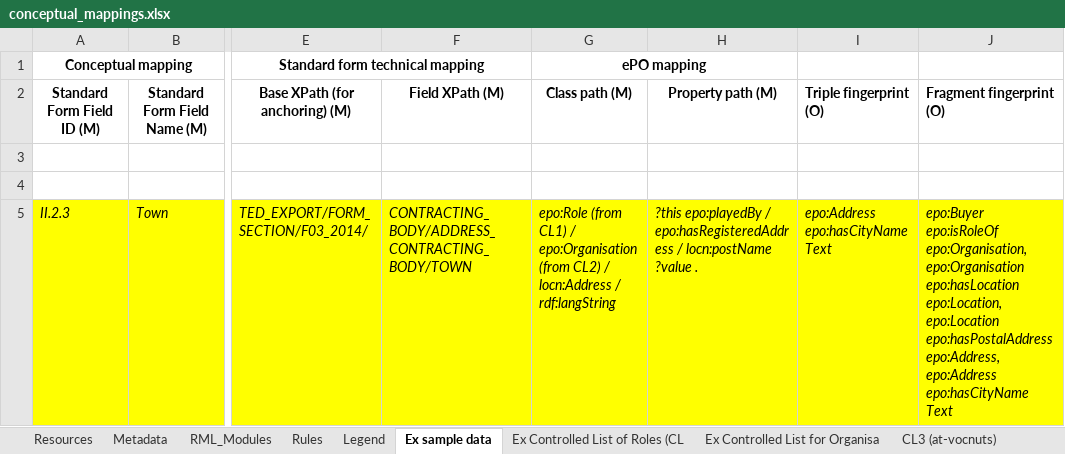
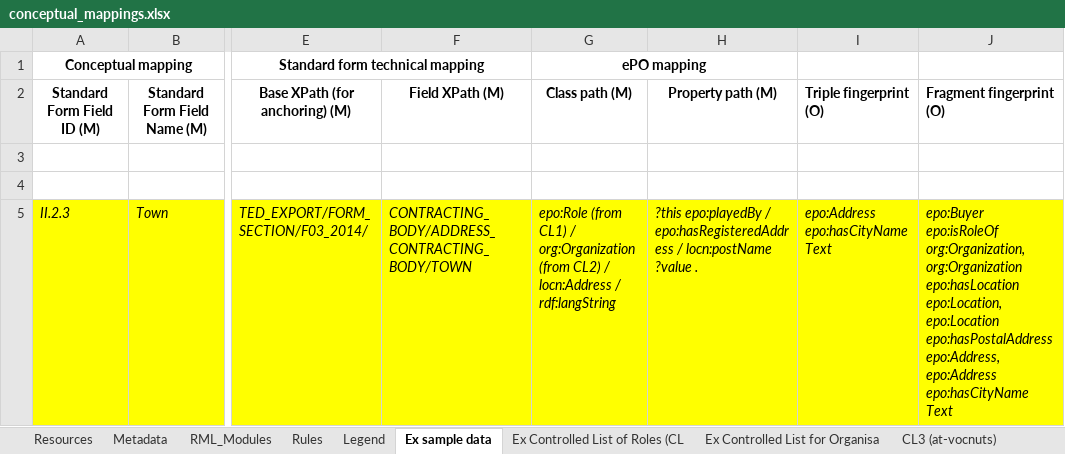
Before and after one commit to OP-TED/ted-rdf-mapping, an Excel workbook: mappings/package_F03/transformation/conceptual_mappings.xlsx, sheet Ex sample data, drawn as a sheet; only a part is shown, gaps mark what is left out; values as stored, in another font and other column widths than the file's, no borders; charts and pictures not drawn; ↵ is a line break in a cell; the diff names each change by its address in the sheet, - before the commit and + after, or states it on an @@ line.

```diff
--- a/mappings/package_F03/transformation/conceptual_mappings.xlsx (sheet Ex sample data)
+++ b/mappings/package_F03/transformation/conceptual_mappings.xlsx (sheet Ex sample data)
-G5 (Class path (M)): …CL1) / epo:Organisation (from CL2)…
+G5 (Class path (M)): …CL1) / org:Organization (from CL2)…
-J5 (Fragment fingerprint (O)): epo:Buyer epo:isRoleOf epo:Organisation, ↵ epo:Organisation epo:hasLocation epo:Location,…
+J5 (Fragment fingerprint (O)): epo:Buyer epo:isRoleOf org:Organization, ↵ org:Organization epo:hasLocation epo:Location,…
```
Also changed, not shown: sheet Rules, sheet Ex Controlled List for Organisa, 8 other files.
